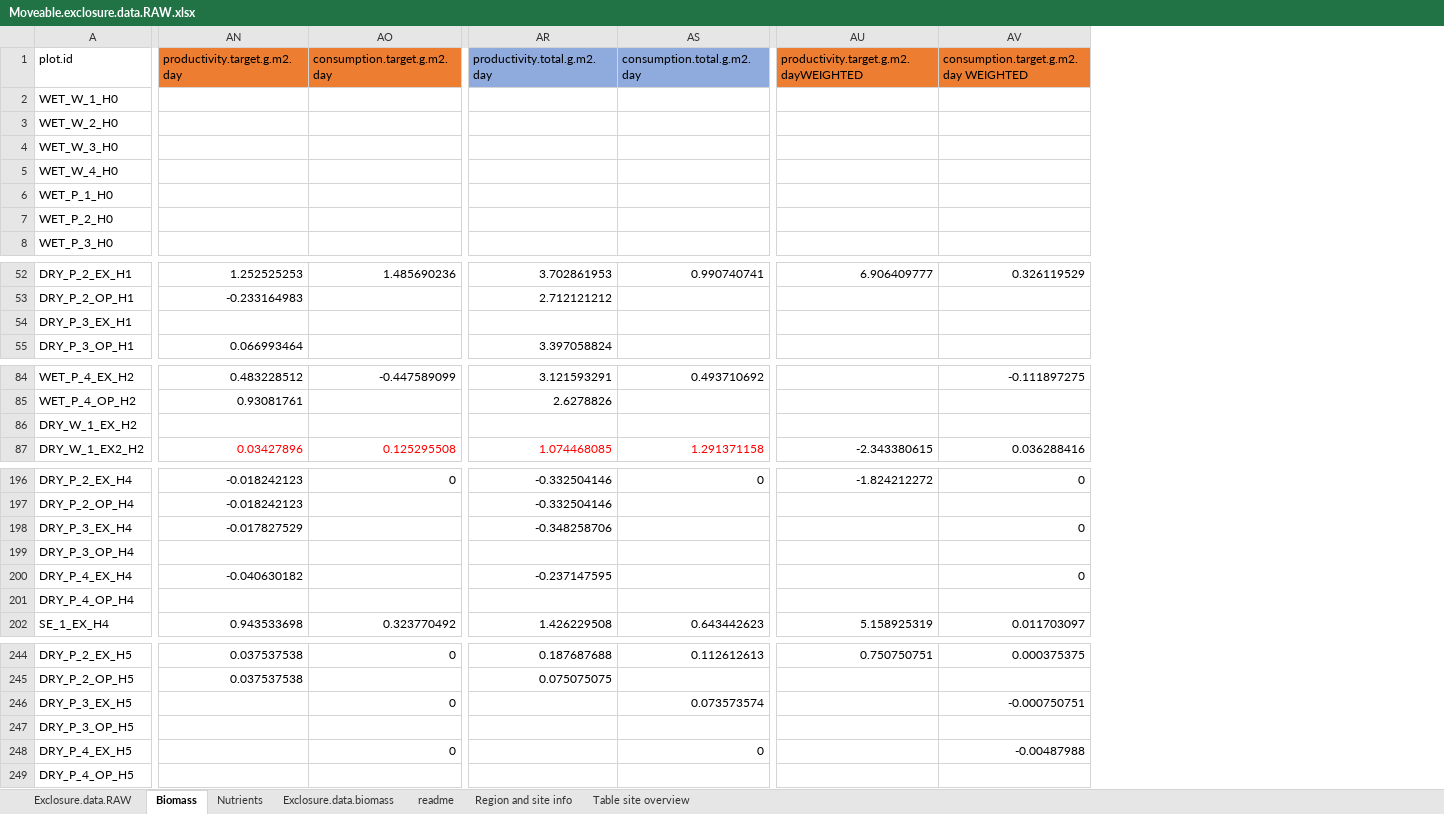
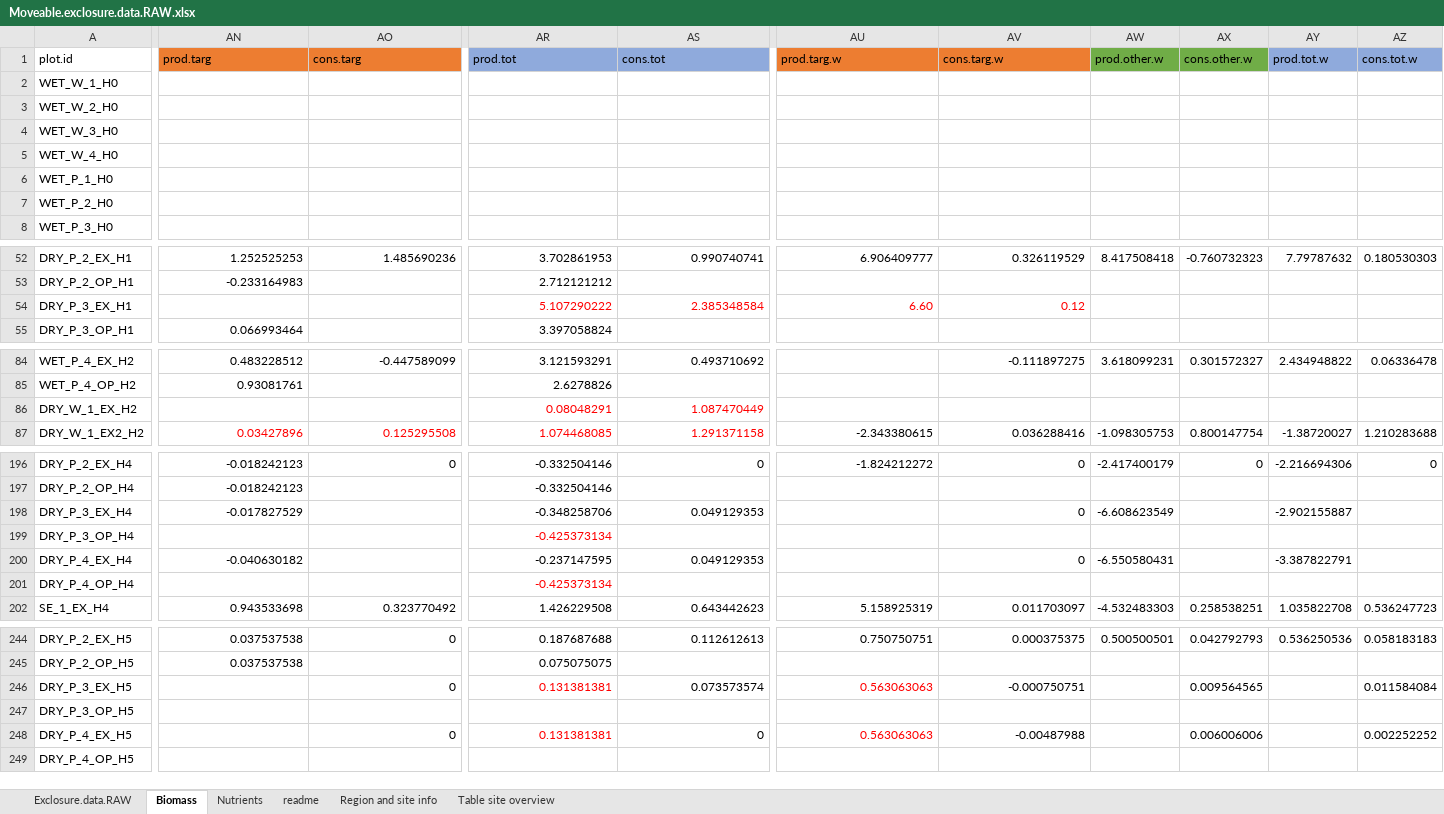
Before and after one commit to JamesDMSpeed/AfricanBioServices-Vegetation-and-soils, an Excel workbook: Moveable exclosures/Moveable.exclosure.data.RAW.xlsx, sheet Biomass, drawn as a sheet; only a part is shown, gaps mark what is left out; values as stored, in another font and other column widths than the file's, no borders; the diff covers the shown part only; the diff names each change by its address in the sheet, - before the commit and + after, or states it on an @@ line.

```diff
--- a/Moveable exclosures/Moveable.exclosure.data.RAW.xlsx (sheet Biomass)
+++ b/Moveable exclosures/Moveable.exclosure.data.RAW.xlsx (sheet Biomass)
-sheet tab: Exclosure.data.biomass
+column AW (prod.other.w), row 52: 8.417508418; rows 84-87: 3.618099231 |  |  | -1.098305753; rows 196-202: -2.417400179 |  | -6.608623549 |  | -6.550580431 |  | -4.532483303; row 244: 0.500500501
+column AX (cons.other.w), row 52: -0.760732323; rows 84-87: 0.301572327 |  |  | 0.800147754; rows 196-202: 0 |  |  |  |  |  | 0.258538251; rows 244-248: 0.042792793 |  | 0.009564565 |  | 0.006006006
+column AY (prod.tot.w), row 52: 7.79787632; rows 84-87: 2.434948822 |  |  | -1.38720027; rows 196-202: -2.216694306 |  | -2.902155887 |  | -3.387822791 |  | 1.035822708; row 244: 0.536250536
+column AZ (cons.tot.w), row 52: 0.180530303; rows 84-87: 0.06336478 |  |  | 1.210283688; rows 196-202: 0 |  |  |  |  |  | 0.536247723; rows 244-248: 0.058183183 |  | 0.011584084 |  | 0.002252252
-AN1: productivity.target.g.m2.day
+AN1: prod.targ
-AO1: consumption.target.g.m2.day
+AO1: cons.targ
-AR1: productivity.total.g.m2.day
+AR1: prod.tot
-AS1: consumption.total.g.m2.day
+AS1: cons.tot
-AU1: productivity.target.g.m2.dayWEIGHTED
+AU1: prod.targ.w
-AV1: consumption.target.g.m2.day WEIGHTED
+AV1: cons.targ.w
-AR54 (prod.tot): (empty)
+AR54 (prod.tot): 5.107290222
-AS54 (cons.tot): (empty)
+AS54 (cons.tot): 2.385348584
-AU54 (prod.targ.w): (empty)
+AU54 (prod.targ.w): 6.60
-AV54 (cons.targ.w): (empty)
+AV54 (cons.targ.w): 0.12
-AR86 (prod.tot): (empty)
+AR86 (prod.tot): 0.08048291
-AS86 (cons.tot): (empty)
+AS86 (cons.tot): 1.087470449
-AS198 (cons.tot): (empty)
+AS198 (cons.tot): 0.049129353
-AR199 (prod.tot): (empty)
+AR199 (prod.tot): -0.425373134
-AS200 (cons.tot): (empty)
+AS200 (cons.tot): 0.049129353
-AR201 (prod.tot): (empty)
+AR201 (prod.tot): -0.425373134
-AR246 (prod.tot): (empty)
+AR246 (prod.tot): 0.131381381
-AU246 (prod.targ.w): (empty)
+AU246 (prod.targ.w): 0.563063063
-AR248 (prod.tot): (empty)
+AR248 (prod.tot): 0.131381381
-AU248 (prod.targ.w): (empty)
+AU248 (prod.targ.w): 0.563063063
```
Also changed, not shown: 4 edited cells elsewhere in this sheet, sheet Exclosure.data.RAW, formulas that keep their value, 3 other files.
